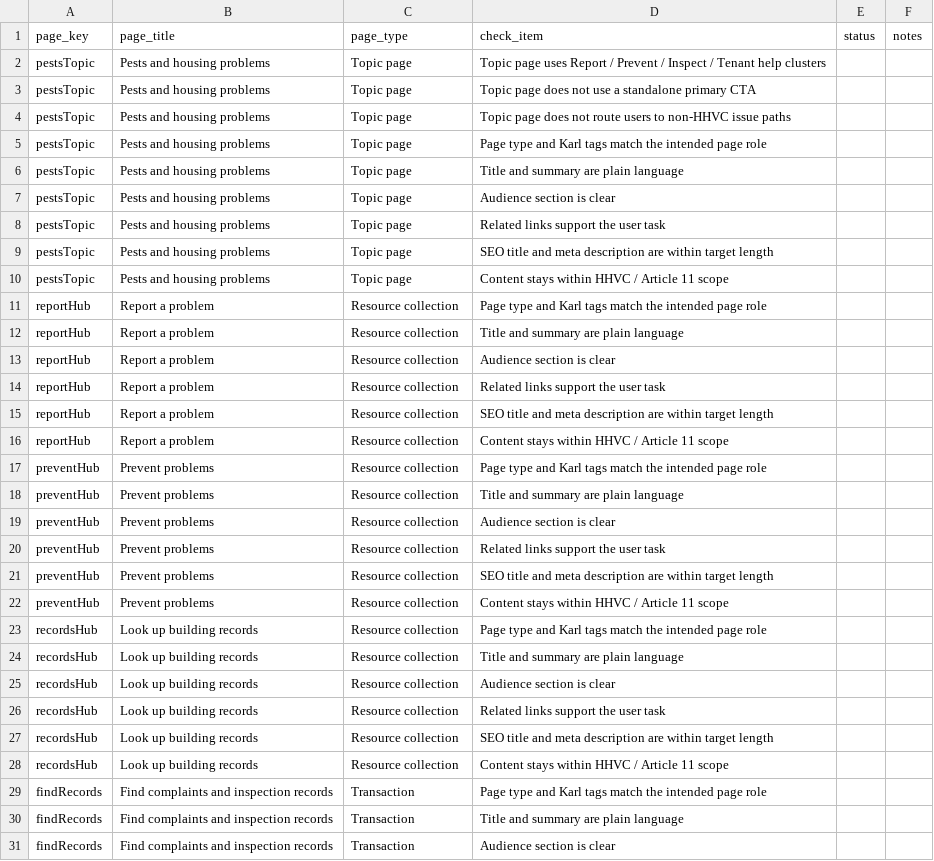
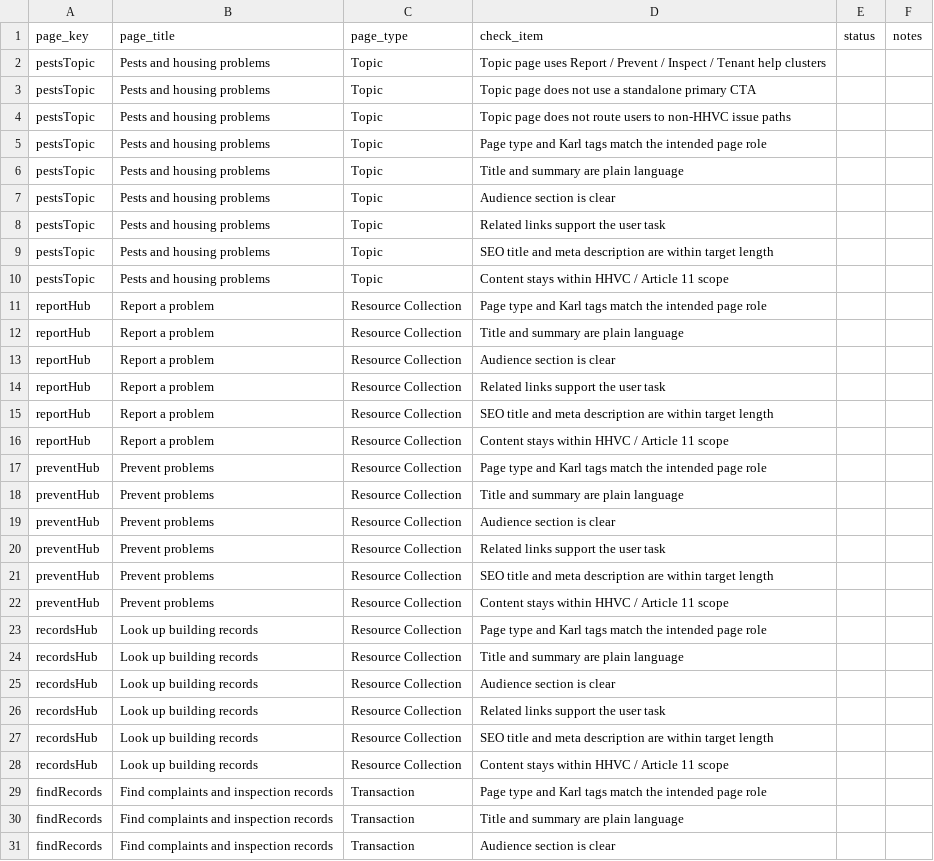
Before and after one commit to ohdaveed/HHVC_manager_review_current_tool_package, a CSV file: review/page_approval_checklist.csv, drawn as a sheet; only a part is shown; the diff covers the shown part only.

```diff
--- a/review/page_approval_checklist.csv
+++ b/review/page_approval_checklist.csv
@@ -1,29 +1,29 @@
 page_key,page_title,page_type,check_item,status,notes
-pestsTopic,Pests and housing problems,Topic page,Topic page uses Report / Prevent / Inspect / Tenant help clusters,,
-pestsTopic,Pests and housing problems,Topic page,Topic page does not use a standalone primary CTA,,
-pestsTopic,Pests and housing problems,Topic page,Topic page does not route users to non-HHVC issue paths,,
-pestsTopic,Pests and housing problems,Topic page,Page type and Karl tags match the intended page role,,
-pestsTopic,Pests and housing problems,Topic page,Title and summary are plain language,,
-pestsTopic,Pests and housing problems,Topic page,Audience section is clear,,
-pestsTopic,Pests and housing problems,Topic page,Related links support the user task,,
-pestsTopic,Pests and housing problems,Topic page,SEO title and meta description are within target length,,
-pestsTopic,Pests and housing problems,Topic page,Content stays within HHVC / Article 11 scope,,
-reportHub,Report a problem,Resource collection,Page type and Karl tags match the intended page role,,
-reportHub,Report a problem,Resource collection,Title and summary are plain language,,
-reportHub,Report a problem,Resource collection,Audience section is clear,,
-reportHub,Report a problem,Resource collection,Related links support the user task,,
-reportHub,Report a problem,Resource collection,SEO title and meta description are within target length,,
-reportHub,Report a problem,Resource collection,Content stays within HHVC / Article 11 scope,,
-preventHub,Prevent problems,Resource collection,Page type and Karl tags match the intended page role,,
-preventHub,Prevent problems,Resource collection,Title and summary are plain language,,
-preventHub,Prevent problems,Resource collection,Audience section is clear,,
-preventHub,Prevent problems,Resource collection,Related links support the user task,,
-preventHub,Prevent problems,Resource collection,SEO title and meta description are within target length,,
-preventHub,Prevent problems,Resource collection,Content stays within HHVC / Article 11 scope,,
-recordsHub,Look up building records,Resource collection,Page type and Karl tags match the intended page role,,
-recordsHub,Look up building records,Resource collection,Title and summary are plain language,,
-recordsHub,Look up building records,Resource collection,Audience section is clear,,
-recordsHub,Look up building records,Resource collection,Related links support the user task,,
-recordsHub,Look up building records,Resource collection,SEO title and meta description are within target length,,
-recordsHub,Look up building records,Resource collection,Content stays within HHVC / Article 11 scope,,
+pestsTopic,Pests and housing problems,Topic,Topic page uses Report / Prevent / Inspect / Tenant help clusters,,
+pestsTopic,Pests and housing problems,Topic,Topic page does not use a standalone primary CTA,,
+pestsTopic,Pests and housing problems,Topic,Topic page does not route users to non-HHVC issue paths,,
+pestsTopic,Pests and housing problems,Topic,Page type and Karl tags match the intended page role,,
+pestsTopic,Pests and housing problems,Topic,Title and summary are plain language,,
+pestsTopic,Pests and housing problems,Topic,Audience section is clear,,
+pestsTopic,Pests and housing problems,Topic,Related links support the user task,,
+pestsTopic,Pests and housing problems,Topic,SEO title and meta description are within target length,,
+pestsTopic,Pests and housing problems,Topic,Content stays within HHVC / Article 11 scope,,
+reportHub,Report a problem,Resource Collection,Page type and Karl tags match the intended page role,,
+reportHub,Report a problem,Resource Collection,Title and summary are plain language,,
+reportHub,Report a problem,Resource Collection,Audience section is clear,,
+reportHub,Report a problem,Resource Collection,Related links support the user task,,
+reportHub,Report a problem,Resource Collection,SEO title and meta description are within target length,,
+reportHub,Report a problem,Resource Collection,Content stays within HHVC / Article 11 scope,,
+preventHub,Prevent problems,Resource Collection,Page type and Karl tags match the intended page role,,
+preventHub,Prevent problems,Resource Collection,Title and summary are plain language,,
+preventHub,Prevent problems,Resource Collection,Audience section is clear,,
+preventHub,Prevent problems,Resource Collection,Related links support the user task,,
+preventHub,Prevent problems,Resource Collection,SEO title and meta description are within target length,,
+preventHub,Prevent problems,Resource Collection,Content stays within HHVC / Article 11 scope,,
+recordsHub,Look up building records,Resource Collection,Page type and Karl tags match the intended page role,,
+recordsHub,Look up building records,Resource Collection,Title and summary are plain language,,
+recordsHub,Look up building records,Resource Collection,Audience section is clear,,
+recordsHub,Look up building records,Resource Collection,Related links support the user task,,
+recordsHub,Look up building records,Resource Collection,SEO title and meta description are within target length,,
+recordsHub,Look up building records,Resource Collection,Content stays within HHVC / Article 11 scope,,
 findRecords,Find complaints and inspection records,Transaction,Page type and Karl tags match the intended page role,,
```
Also changed, not shown: 12 edited cells elsewhere in this file, review/manager_decision_log.csv, review/mockup_tracking_sheet.csv, 21 other files.
